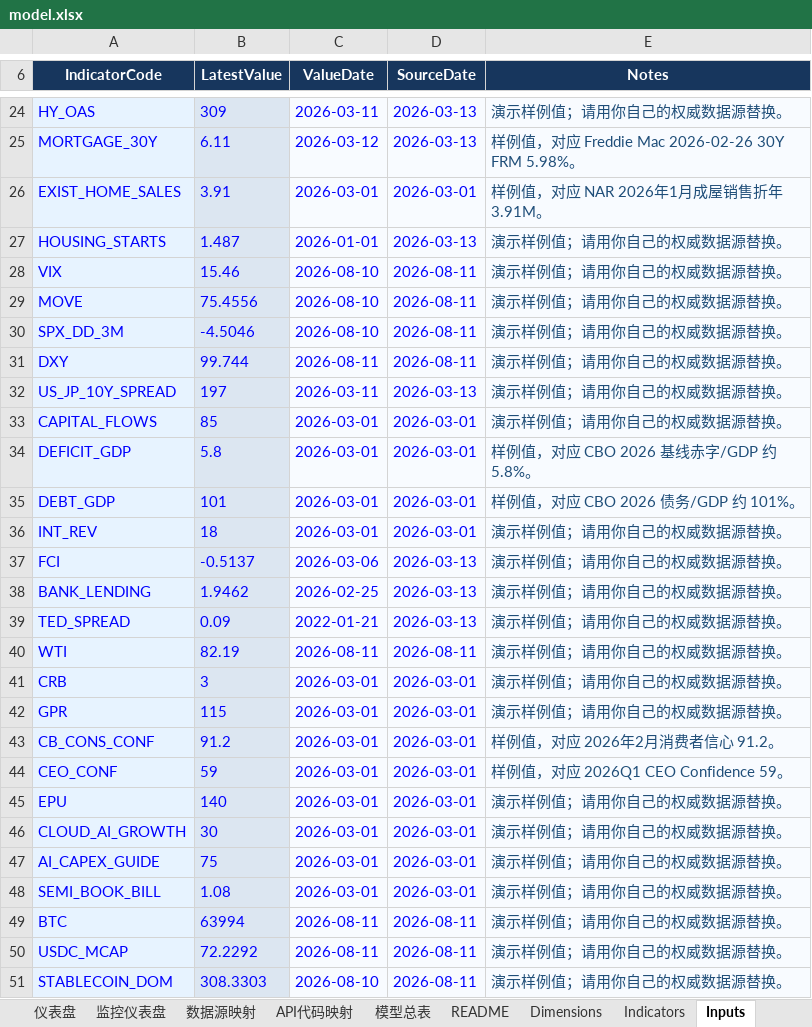
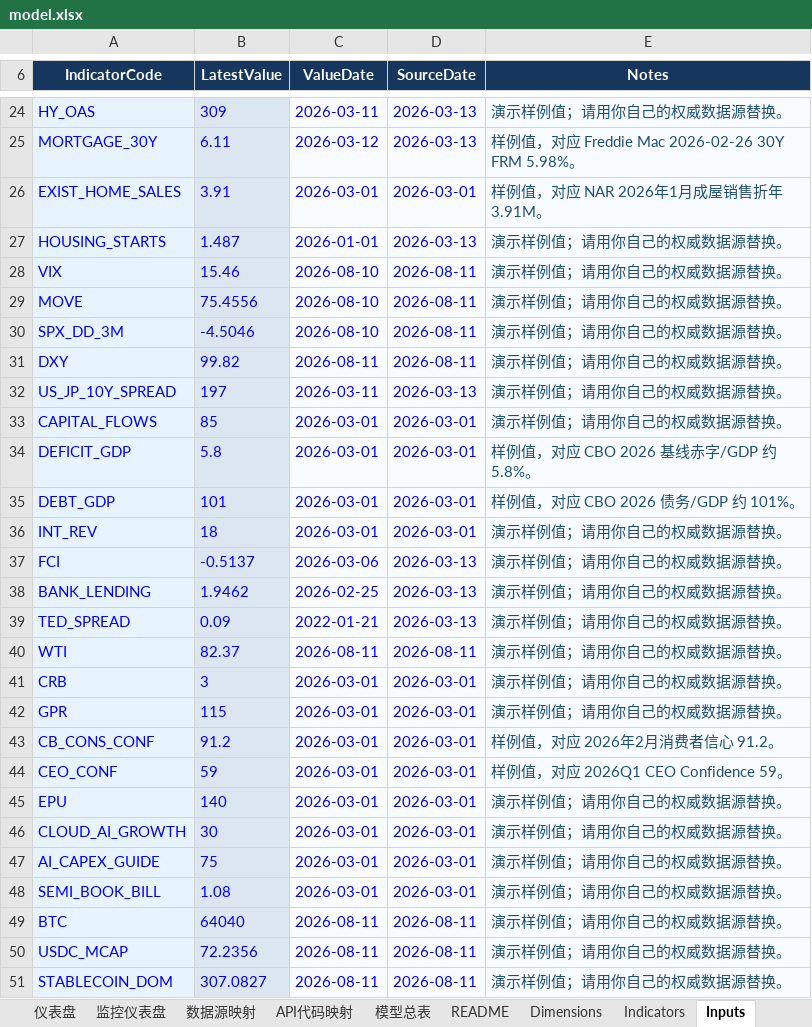
Before and after one commit to Joeyxia/MacoEcoReport, an Excel workbook: model.xlsx, sheet Inputs, drawn as a sheet; only a part is shown, gaps mark what is left out; values as stored, in another font and other column widths than the file's, no borders; the diff names each change by its address in the sheet, - before the commit and + after, or states it on an @@ line.

```diff
--- a/model.xlsx (sheet Inputs)
+++ b/model.xlsx (sheet Inputs)
-B31 (LatestValue): 99.744
+B31 (LatestValue): 99.82
-B40 (LatestValue): 82.19
+B40 (LatestValue): 82.37
-B49 (LatestValue): 63994
+B49 (LatestValue): 64040
-B50 (LatestValue): 72.2292
+B50 (LatestValue): 72.2356
-B51 (LatestValue): 308.3303
+B51 (LatestValue): 307.0827
-C51 (ValueDate): 2026-08-10
+C51 (ValueDate): 2026-08-11
```
